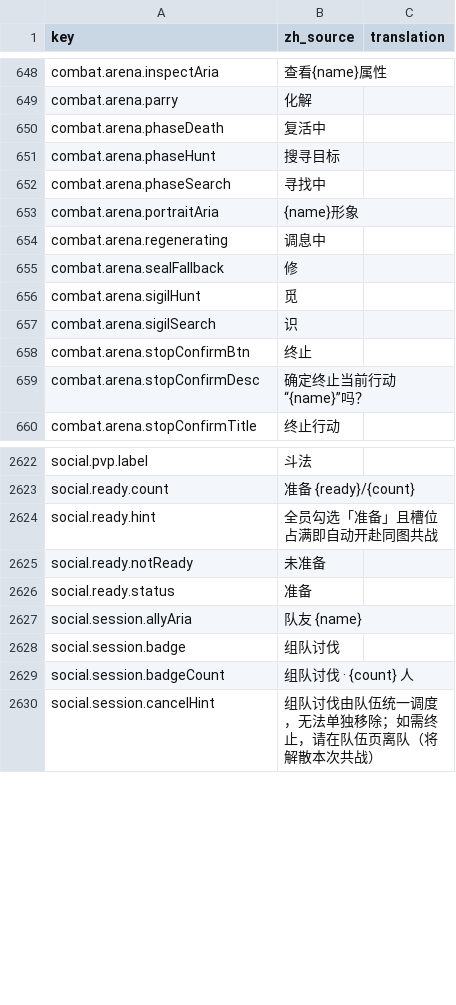
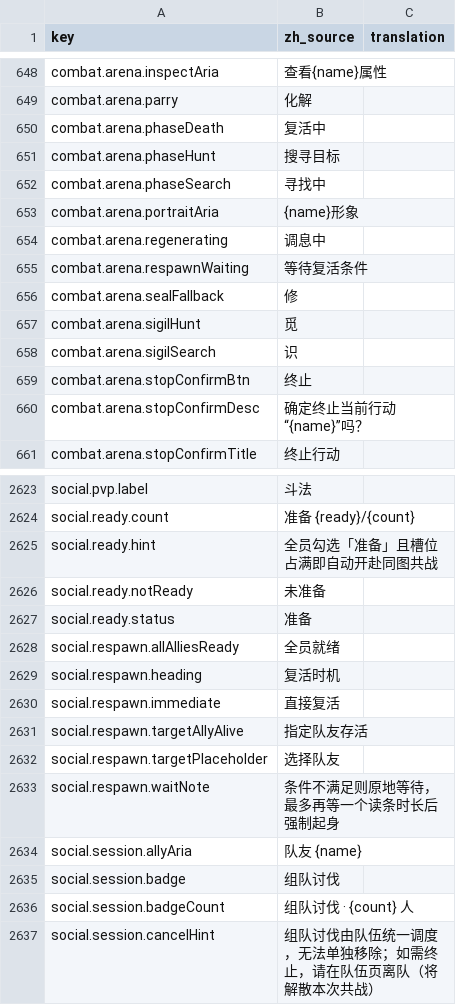
Before and after one commit to fruktoguo/daohua, a CSV file: frontend/public/locales/template.csv, drawn as a sheet; only a part is shown, gaps mark what is left out; the diff names each change by its address in the sheet, - before the commit and + after, or states it on an @@ line.

Commit message:
feat: 前端落地组队复活时机策略与战斗等待态
- 协议与状态：新增 RespawnPolicy 三值类型与 RespawnPolicyCommandPayload；gameStore 承载
  respawnPolicy / respawnTargetPlayerId（settings 分段权威）；socialStore 新增 setRespawnPolicy，
  经 Command 信封下发 respawn.policy，校验指定对象必须是当前队伍中的其他成员，同值不派发。
- 快照解码：settings 同时容忍枚举序号（0/1/2）与字符串两种线上形态，非法值回落直接复活；
  观察对象仅在 target-ally-alive 下保留；远征段解析本机与盟友的等待复查时刻。
- UI：组队信息内新增「复活时机」三选一（成员本人设置，不受队长限制），选「指定队友存活」时
  联动队友下拉；无队友时不呈现该选项（服务端此时会退化为直接复活）。登记进公共组件文档。
- 战斗界面：等待复查时刻非空时合成 respawn-wait 态，不再推进读条倒计时，改显示「等待复活条件」。
- 契约门禁加固：检查脚本的固定样本改为引用导出的 SNAPSHOT_SCHEMA_VERSION，不再逐次升级手工改；
  并新增复活策略解码断言（序号与字符串两形态）。

```diff
--- a/frontend/public/locales/template.csv
+++ b/frontend/public/locales/template.csv
+row 655: combat.arena.respawnWaiting | 等待复活条件
+row 2628: social.respawn.allAlliesReady | 全员就绪
+row 2629: social.respawn.heading | 复活时机
+row 2630: social.respawn.immediate | 直接复活
+row 2631: social.respawn.targetAllyAlive | 指定队友存活
+row 2632: social.respawn.targetPlaceholder | 选择队友
+row 2633: social.respawn.waitNote | 条件不满足则原地等待，最多再等一个读条时长后强制起身
```
Also changed, not shown: 13 other files.
